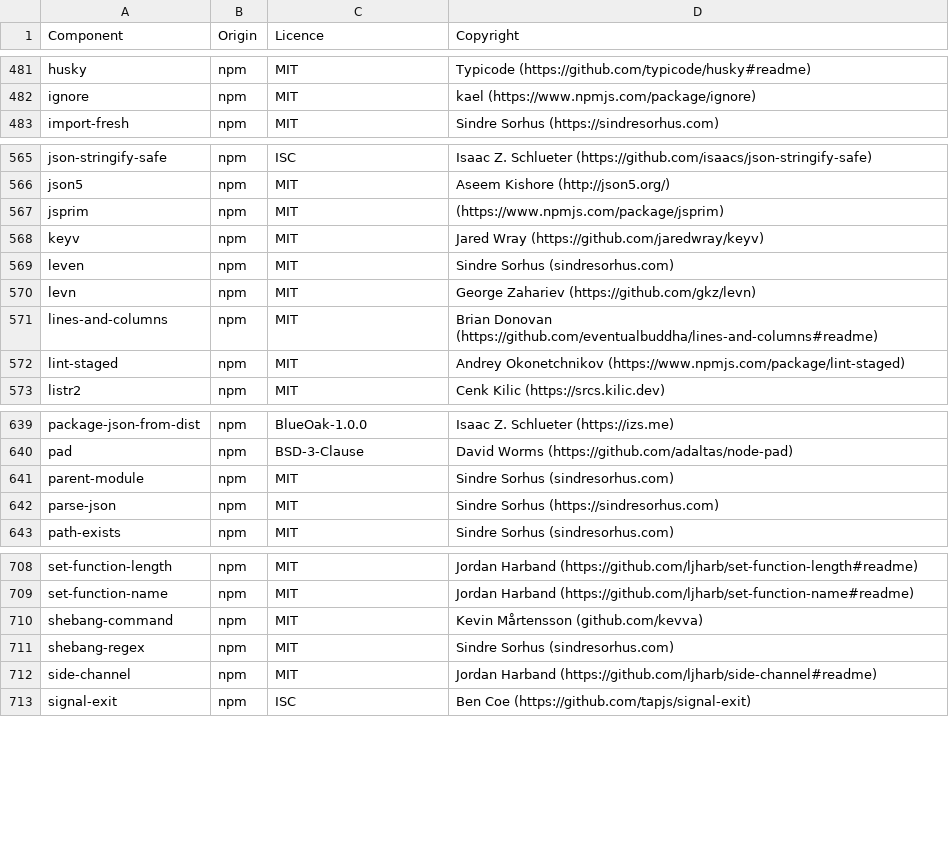
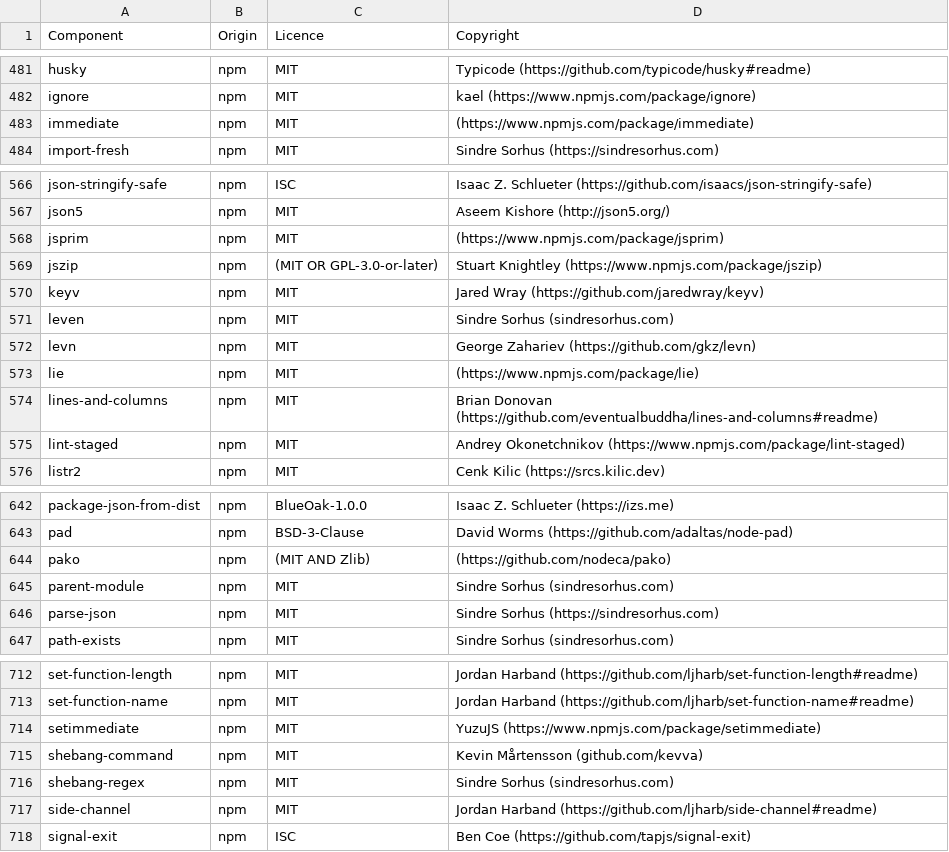
Before and after one commit to DataDog/build-plugins, a CSV file: LICENSES-3rdparty.csv, drawn as a sheet; only a part is shown, gaps mark what is left out.

```diff
--- a/LICENSES-3rdparty.csv
+++ b/LICENSES-3rdparty.csv
@@ -482,2 +482,3 @@ husky,npm,MIT,Typicode (https://github.com/typicode/husky#readme)
 ignore,npm,MIT,kael (https://www.npmjs.com/package/ignore)
+immediate,npm,MIT,(https://www.npmjs.com/package/immediate)
 import-fresh,npm,MIT,Sindre Sorhus (https://sindresorhus.com)
@@ -567,2 +568,3 @@ json5,npm,MIT,Aseem Kishore (http://json5.org/)
 jsprim,npm,MIT,(https://www.npmjs.com/package/jsprim)
+jszip,npm,(MIT OR GPL-3.0-or-later),Stuart Knightley (https://www.npmjs.com/package/jszip)
 keyv,npm,MIT,Jared Wray (https://github.com/jaredwray/keyv)
@@ -570,2 +572,3 @@ leven,npm,MIT,Sindre Sorhus (sindresorhus.com)
 levn,npm,MIT,George Zahariev (https://github.com/gkz/levn)
+lie,npm,MIT,(https://www.npmjs.com/package/lie)
 lines-and-columns,npm,MIT,Brian Donovan (https://github.com/eventualbuddha/lines-and-columns#readme)
@@ -640,2 +643,3 @@ package-json-from-dist,npm,BlueOak-1.0.0,Isaac Z. Schlueter (https://izs.me)
 pad,npm,BSD-3-Clause,David Worms (https://github.com/adaltas/node-pad)
+pako,npm,(MIT AND Zlib),(https://github.com/nodeca/pako)
 parent-module,npm,MIT,Sindre Sorhus (sindresorhus.com)
@@ -709,2 +713,3 @@ set-function-length,npm,MIT,Jordan Harband (https://github.com/ljharb/set-functi
 set-function-name,npm,MIT,Jordan Harband (https://github.com/ljharb/set-function-name#readme)
+setimmediate,npm,MIT,YuzuJS (https://www.npmjs.com/package/setimmediate)
 shebang-command,npm,MIT,Kevin Mårtensson (github.com/kevva)
```
Also changed, not shown: 6 other files.
